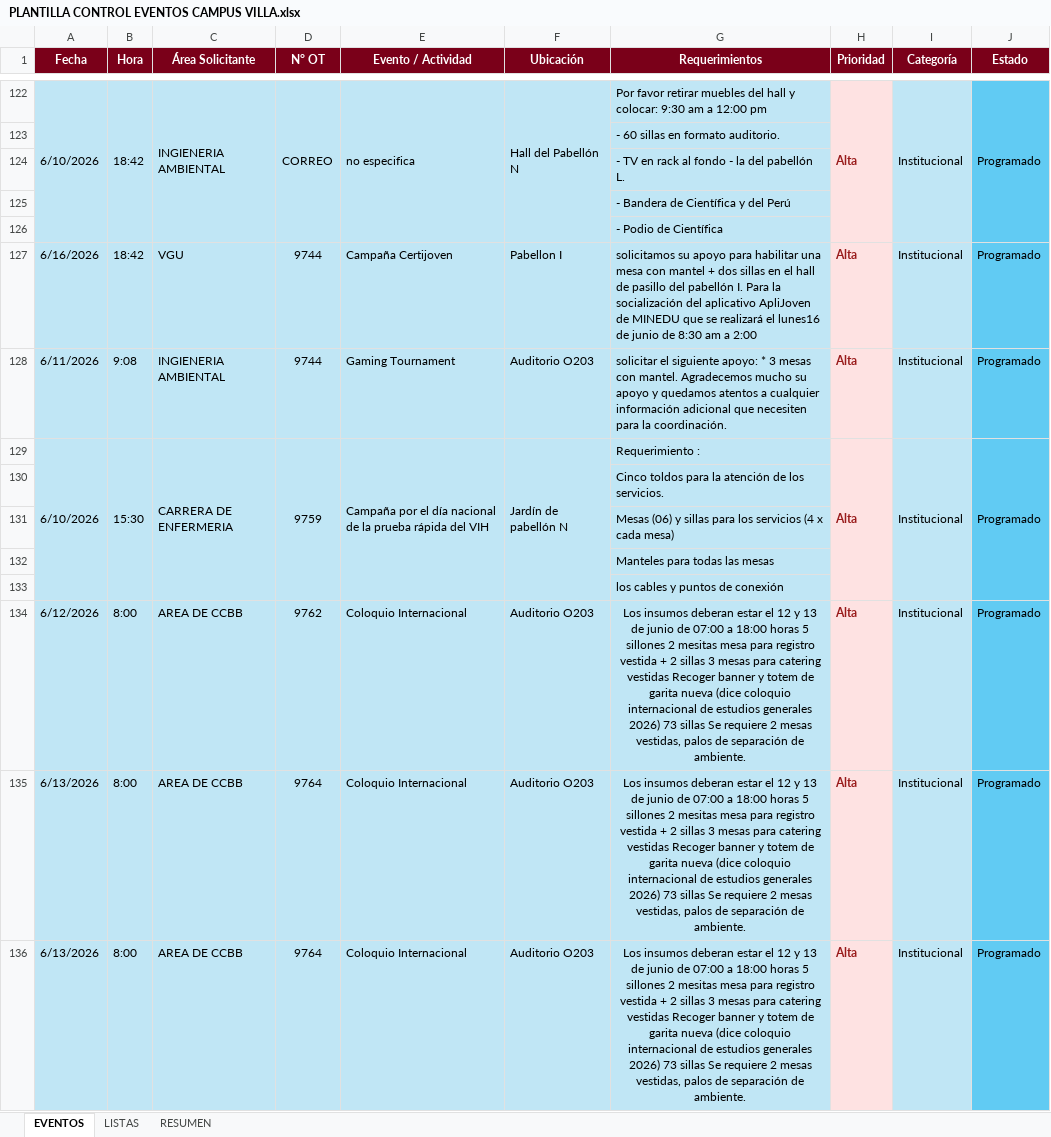
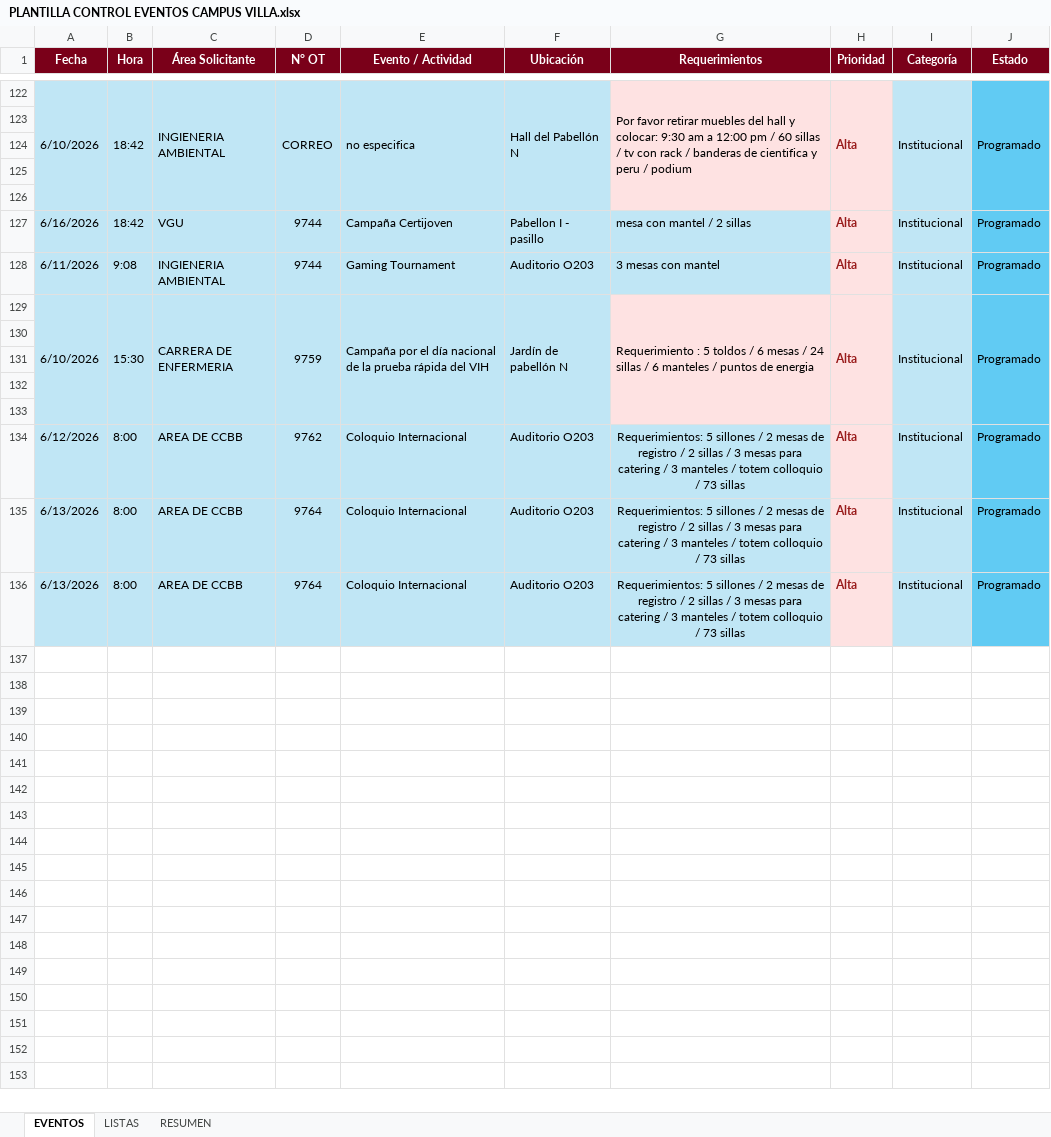
Before and after one commit to frankchavez-cloud/EVENTOS-CAMPUS-VILLA, an Excel workbook: PLANTILLA CONTROL EVENTOS CAMPUS VILLA.xlsx, sheet EVENTOS, drawn as a sheet; only a part is shown, gaps mark what is left out; values as stored, in another font and other column widths than the file's, no borders; conditional formats and table styles not drawn; the diff covers the shown part only; the diff names each change by its address in the sheet, - before the commit and + after, or states it on an @@ line.

```diff
--- a/PLANTILLA CONTROL EVENTOS CAMPUS VILLA.xlsx (sheet EVENTOS)
+++ b/PLANTILLA CONTROL EVENTOS CAMPUS VILLA.xlsx (sheet EVENTOS)
-G122 (Requerimientos): …12:00 pm
+G122 (Requerimientos): …12:00 pm / 60 sillas / tv con rack / banderas de cientifica y peru / podium
-G122:G126 fill: #C0E6F5
+G122:G126 fill: #FEE2E2
+G122:G126 merged
-G123 (Requerimientos): - 60 sillas en formato auditorio.
+G123 (Requerimientos): (empty)
-G124 (Requerimientos): - TV en rack al fondo - la del pabellón L.
+G124 (Requerimientos): (empty)
-G125 (Requerimientos): - Bandera de Científica y del Perú
+G125 (Requerimientos): (empty)
-G126 (Requerimientos): - Podio de Científica
+G126 (Requerimientos): (empty)
-F127 (Ubicación): Pabellon I
+F127 (Ubicación): Pabellon I - pasillo
-G127 (Requerimientos): solicitamos su apoyo para habilitar una mesa con mantel + dos sillas en el hall de pasillo del pabellón I. Para la socialización del aplicativo ApliJoven de MINEDU que se realizará el lunes16 de junio de 8:30 am a 2:00
+G127 (Requerimientos): mesa con mantel / 2 sillas
-G128 (Requerimientos): solicitar el siguiente apoyo: * 3 mesas con mantel. Agradecemos mucho su apoyo y quedamos atentos a cualquier información adicional que necesiten para la coordinación.
+G128 (Requerimientos): 3 mesas con mantel
-G129 (Requerimientos): Requerimiento :
+G129 (Requerimientos): Requerimiento : 5 toldos / 6 mesas / 24 sillas / 6 manteles / puntos de energia
-G129:G133 fill: #C0E6F5
+G129:G133 fill: #FEE2E2
+G129:G133 merged
-G130 (Requerimientos): Cinco toldos para la atención de los servicios.
+G130 (Requerimientos): (empty)
-G131 (Requerimientos): Mesas (06) y sillas para los servicios (4 x cada mesa)
+G131 (Requerimientos): (empty)
-G132 (Requerimientos): Manteles para todas las mesas
+G132 (Requerimientos): (empty)
-G133 (Requerimientos): los cables y puntos de conexión
+G133 (Requerimientos): (empty)
-G134:G136 (Requerimientos): Los insumos deberan estar el 12 y 13 de junio de 07:00 a 18:00 horas 5 sillones 2 mesitas mesa para registro vestida + 2 sillas 3 mesas para catering vestidas Recoger banner y totem de garita nueva (dice coloquio internacional de estudios generales 2026) 73 sillas Se requiere 2 mesas vestidas, palos de separación de ambiente.
+G134:G136 (Requerimientos): Requerimientos: 5 sillones / 2 mesas de registro / 2 sillas / 3 mesas para catering / 3 manteles / totem colloquio / 73 sillas
```
Also changed, not shown: 13 added rows, 13 removed rows, 3 edited cells, cell formats and merged cells elsewhere in this sheet.
